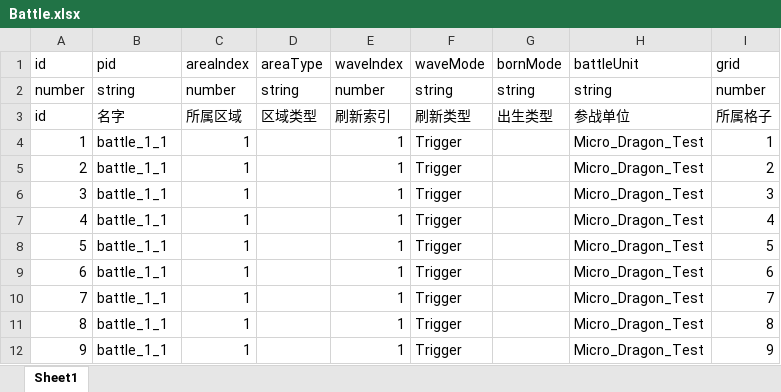
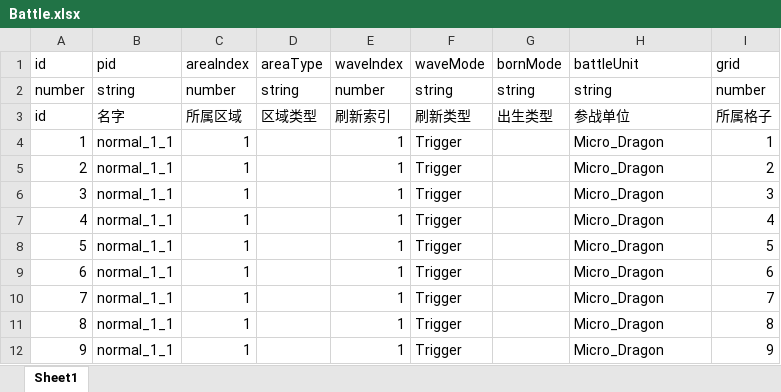
Before and after one commit to a26053200/CardWar, an Excel workbook: Excel/Battle.xlsx, sheet Sheet1, drawn as a sheet; values as stored, in another font and other column widths than the file's, no borders; the diff names each change by its address in the sheet, - before the commit and + after, or states it on an @@ line.

```diff
--- a/Excel/Battle.xlsx (sheet Sheet1)
+++ b/Excel/Battle.xlsx (sheet Sheet1)
-B4:B12 (pid): battle_1_1
+B4:B12 (pid): normal_1_1
-H4:H12 (battleUnit): Micro_Dragon_Test
+H4:H12 (battleUnit): Micro_Dragon
```
Also changed, not shown: Excel/BattleUnit.xlsx, Excel/Card.xlsx, 4 other files.
